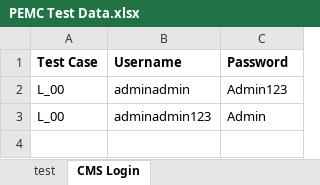
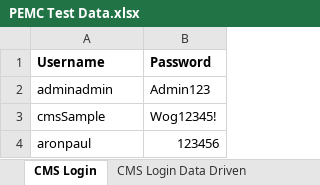
Before and after one commit to aronbraza/WOGTestAutomationFramework, an Excel workbook: Test Data/PEMC Test Data.xlsx, sheet CMS Login, drawn as a sheet; values as stored, in another font and other column widths than the file's, no borders; removed rows and columns are numbered as before the commit, all else as after; the diff names each change by its address in the sheet, - before the commit and + after, or states it on an @@ line.

Commit message:
Applied data driven framework

```diff
--- a/Test Data/PEMC Test Data.xlsx (sheet CMS Login)
+++ b/Test Data/PEMC Test Data.xlsx (sheet CMS Login)
-sheet tab: test
+sheet tab: CMS Login Data Driven
@@ sheet tab order changed: CMS Login | CMS Login Data Driven @@
-column A (Test Case), row 2: L_00
-row 3: L_00 | adminadmin123 | Admin
+row 3: cmsSample | Wog12345!
+row 4: aronpaul | 123456
```
Also changed, not shown: sheet CMS Login Data Driven, other sheet tabs, 38 other files.
